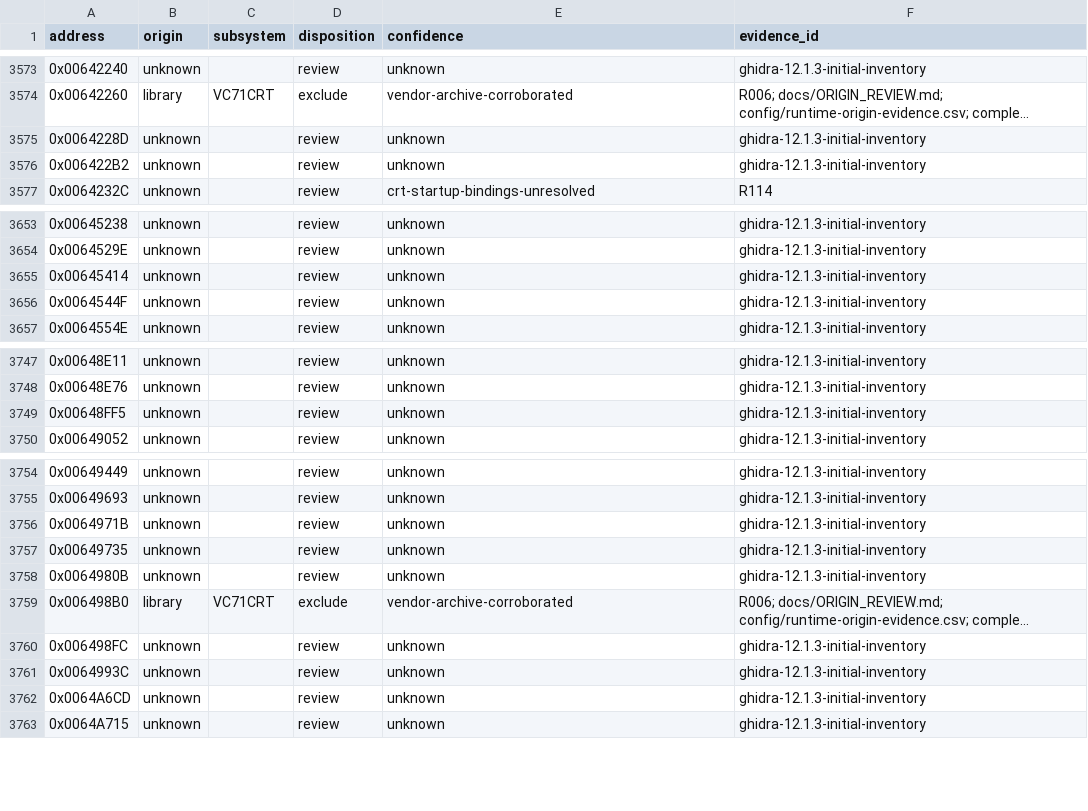
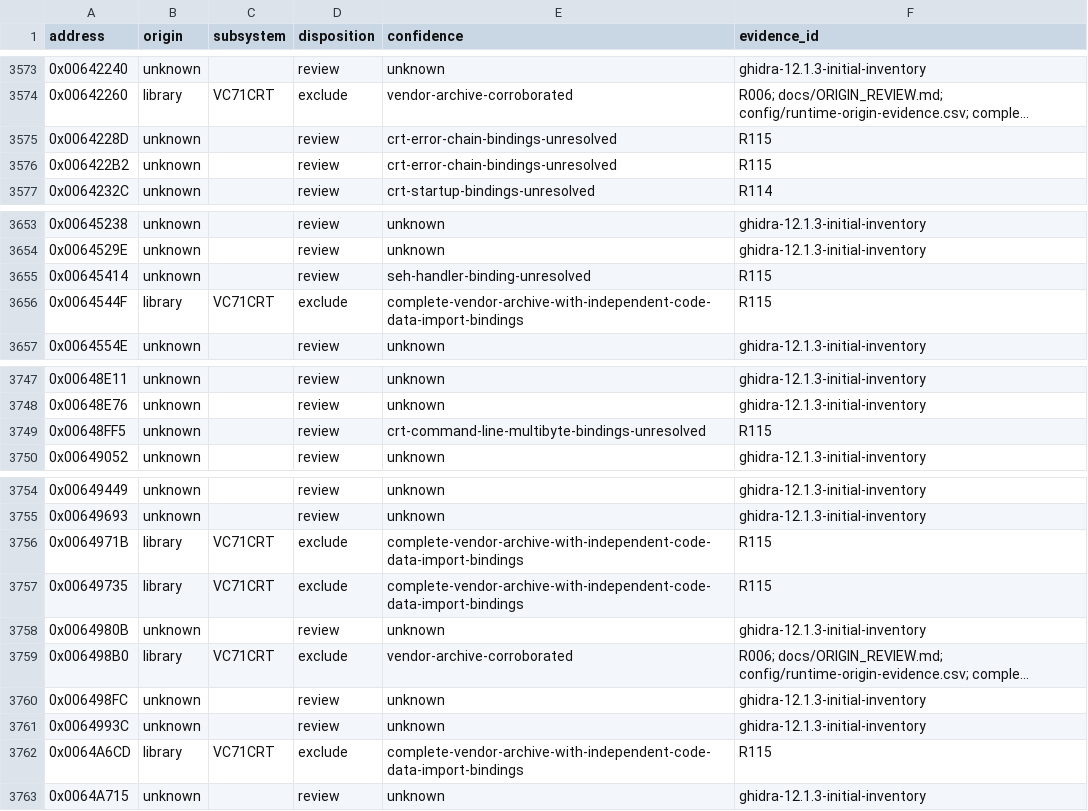
Before and after one commit to N0zoM1z0/th075, a CSV file: config/function-origins.csv, drawn as a sheet; only a part is shown, gaps mark what is left out; long unchanged cells end in …; the diff names each change by its address in the sheet, - before the commit and + after, or states it on an @@ line.

Commit message:
gpt-6.1-sol: review CRT heap initialization and startup dependencies

```diff
--- a/config/function-origins.csv
+++ b/config/function-origins.csv
-E3575:E3576 (confidence): unknown
+E3575:E3576 (confidence): crt-error-chain-bindings-unresolved
-F3575:F3576 (evidence_id): ghidra-12.1.3-initial-inventory
+F3575:F3576 (evidence_id): R115
-E3655 (confidence): unknown
+E3655 (confidence): seh-handler-binding-unresolved
-F3655:F3656 (evidence_id): ghidra-12.1.3-initial-inventory
+F3655:F3656 (evidence_id): R115
-B3656 (origin): unknown
+B3656 (origin): library
-C3656 (subsystem): (empty)
+C3656 (subsystem): VC71CRT
-D3656 (disposition): review
+D3656 (disposition): exclude
-E3656 (confidence): unknown
+E3656 (confidence): complete-vendor-archive-with-independent-code-data-import-bindings
-E3749 (confidence): unknown
+E3749 (confidence): crt-command-line-multibyte-bindings-unresolved
-F3749 (evidence_id): ghidra-12.1.3-initial-inventory
+F3749 (evidence_id): R115
-B3756:B3757 (origin): unknown
+B3756:B3757 (origin): library
-C3756:C3757 (subsystem): (empty)
+C3756:C3757 (subsystem): VC71CRT
-D3756:D3757 (disposition): review
+D3756:D3757 (disposition): exclude
-E3756:E3757 (confidence): unknown
+E3756:E3757 (confidence): complete-vendor-archive-with-independent-code-data-import-bindings
-F3756:F3757 (evidence_id): ghidra-12.1.3-initial-inventory
+F3756:F3757 (evidence_id): R115
-B3762 (origin): unknown
+B3762 (origin): library
-C3762 (subsystem): (empty)
+C3762 (subsystem): VC71CRT
-D3762 (disposition): review
+D3762 (disposition): exclude
-E3762 (confidence): unknown
+E3762 (confidence): complete-vendor-archive-with-independent-code-data-import-bindings
-F3762 (evidence_id): ghidra-12.1.3-initial-inventory
+F3762 (evidence_id): R115
```
Also changed, not shown: 11 other files.
